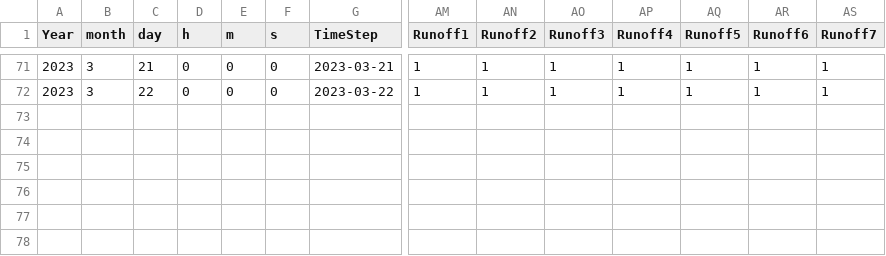
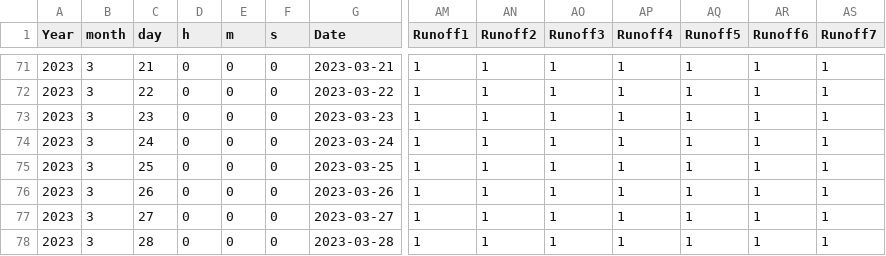
Before and after one commit to CAWaterBoardDataCenter/DWRAT_DataScraping, a CSV file: InputData/Dat_Shell.csv, drawn as a sheet; only a part is shown, gaps mark what is left out; rows hold the shown columns only; the diff names each change by its address in the sheet, - before the commit and + after, or states it on an @@ line.

```diff
--- a/InputData/Dat_Shell.csv
+++ b/InputData/Dat_Shell.csv
-G1: TimeStep
+G1: Date
+row 73: 2023 | 3 | 23 | 0 | 0 | 0 | 2023-03-23 | 1 | 1 | 1 | 1 | 1 | 1 | 1
+row 74: 2023 | 3 | 24 | 0 | 0 | 0 | 2023-03-24 | 1 | 1 | 1 | 1 | 1 | 1 | 1
+row 75: 2023 | 3 | 25 | 0 | 0 | 0 | 2023-03-25 | 1 | 1 | 1 | 1 | 1 | 1 | 1
+row 76: 2023 | 3 | 26 | 0 | 0 | 0 | 2023-03-26 | 1 | 1 | 1 | 1 | 1 | 1 | 1
+row 77: 2023 | 3 | 27 | 0 | 0 | 0 | 2023-03-27 | 1 | 1 | 1 | 1 | 1 | 1 | 1
+row 78: 2023 | 3 | 28 | 0 | 0 | 0 | 2023-03-28 | 1 | 1 | 1 | 1 | 1 | 1 | 1
```
Also changed, not shown: 2 other files.
